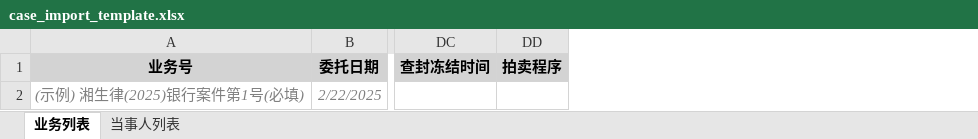
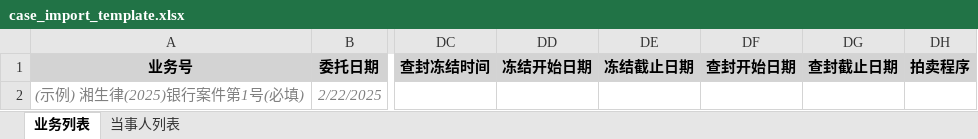
Before and after one commit to LittleTwhale/shengyuan_law_firm_management_system, an Excel workbook: back_end/FastAPI/static/template/case_import_template.xlsx, sheet 业务列表, drawn as a sheet; only a part is shown, gaps mark what is left out; values as stored, in another font and other column widths than the file's, no borders; the diff names each change by its address in the sheet, - before the commit and + after, or states it on an @@ line.

```diff
--- a/back_end/FastAPI/static/template/case_import_template.xlsx (sheet 业务列表)
+++ b/back_end/FastAPI/static/template/case_import_template.xlsx (sheet 业务列表)
+column DD, row 1: 冻结开始日期
+column DE, row 1: 冻结截止日期
+column DF, row 1: 查封开始日期
+column DG, row 1: 查封截止日期
```
Also changed, not shown: 8 other files.
